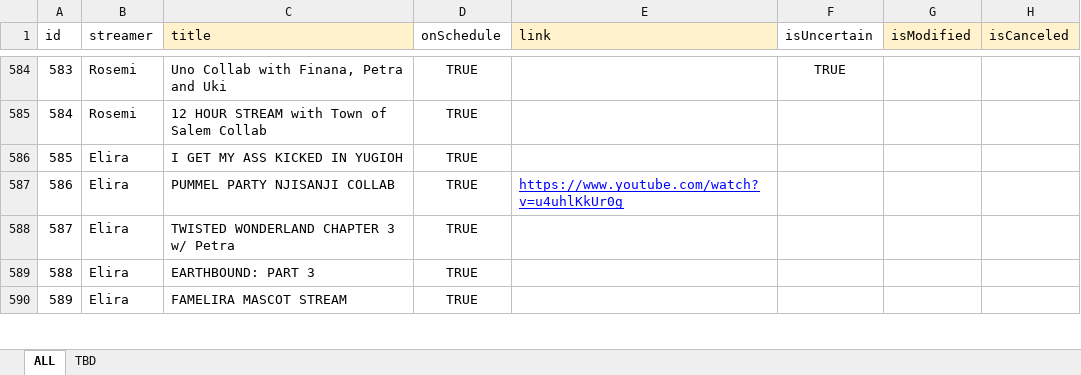
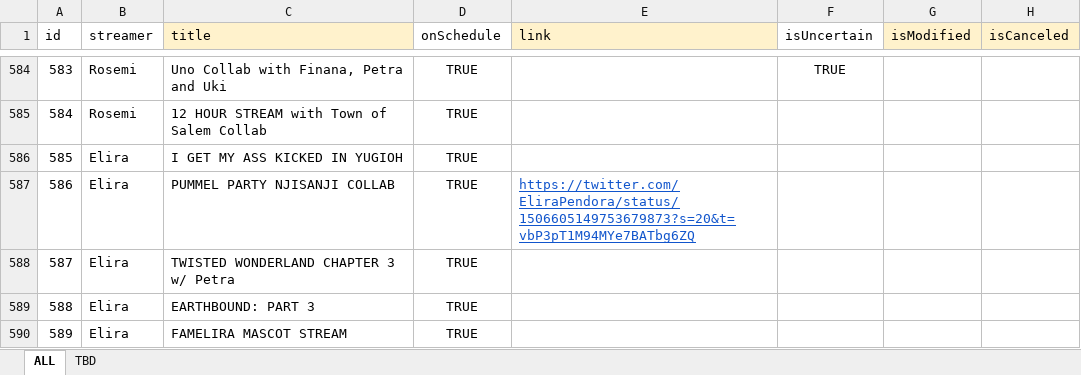
Before and after one commit to v4724/nijisanji-schedule, an Excel workbook: docs/assets/docs/Schedule.xlsx, sheet ALL, drawn as a sheet; only a part is shown, gaps mark what is left out; values as stored, in another font and other column widths than the file's, no borders; charts and pictures not drawn; the diff names each change by its address in the sheet, - before the commit and + after, or states it on an @@ line.

```diff
--- a/docs/assets/docs/Schedule.xlsx (sheet ALL)
+++ b/docs/assets/docs/Schedule.xlsx (sheet ALL)
-E587 (link): https://www.youtube.com/watch?v=u4uhlKkUr0g
+E587 (link): https://twitter.com/EliraPendora/status/1506605149753679873?s=20&t=vbP3pT1M94MYe7BATbg6ZQ
-E587 text colour: #0000FF
+E587 text colour: #1155CC
```
Also changed, not shown: sheet TBD, src/assets/docs/Schedule.xlsx, 16 other files.
